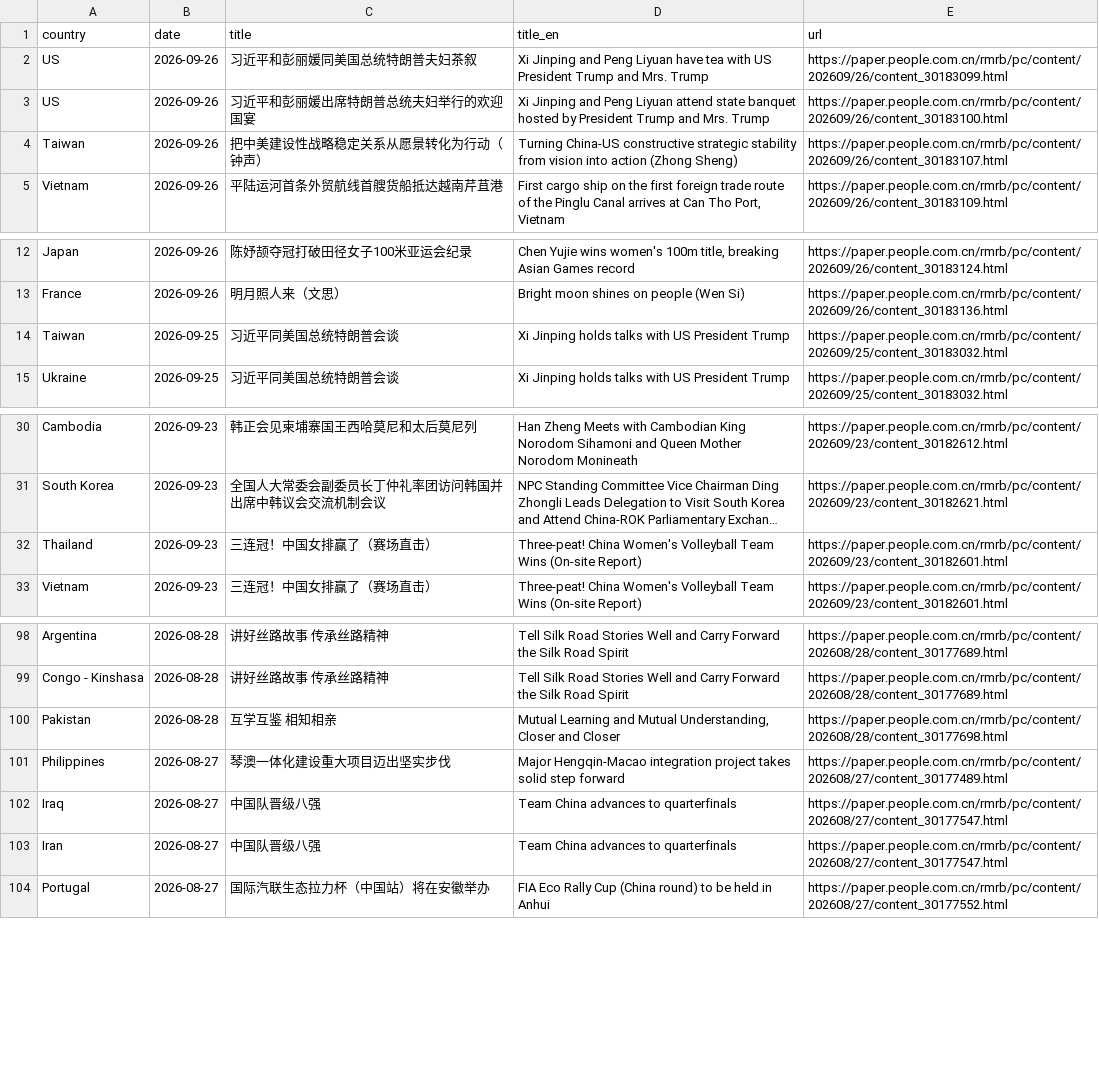
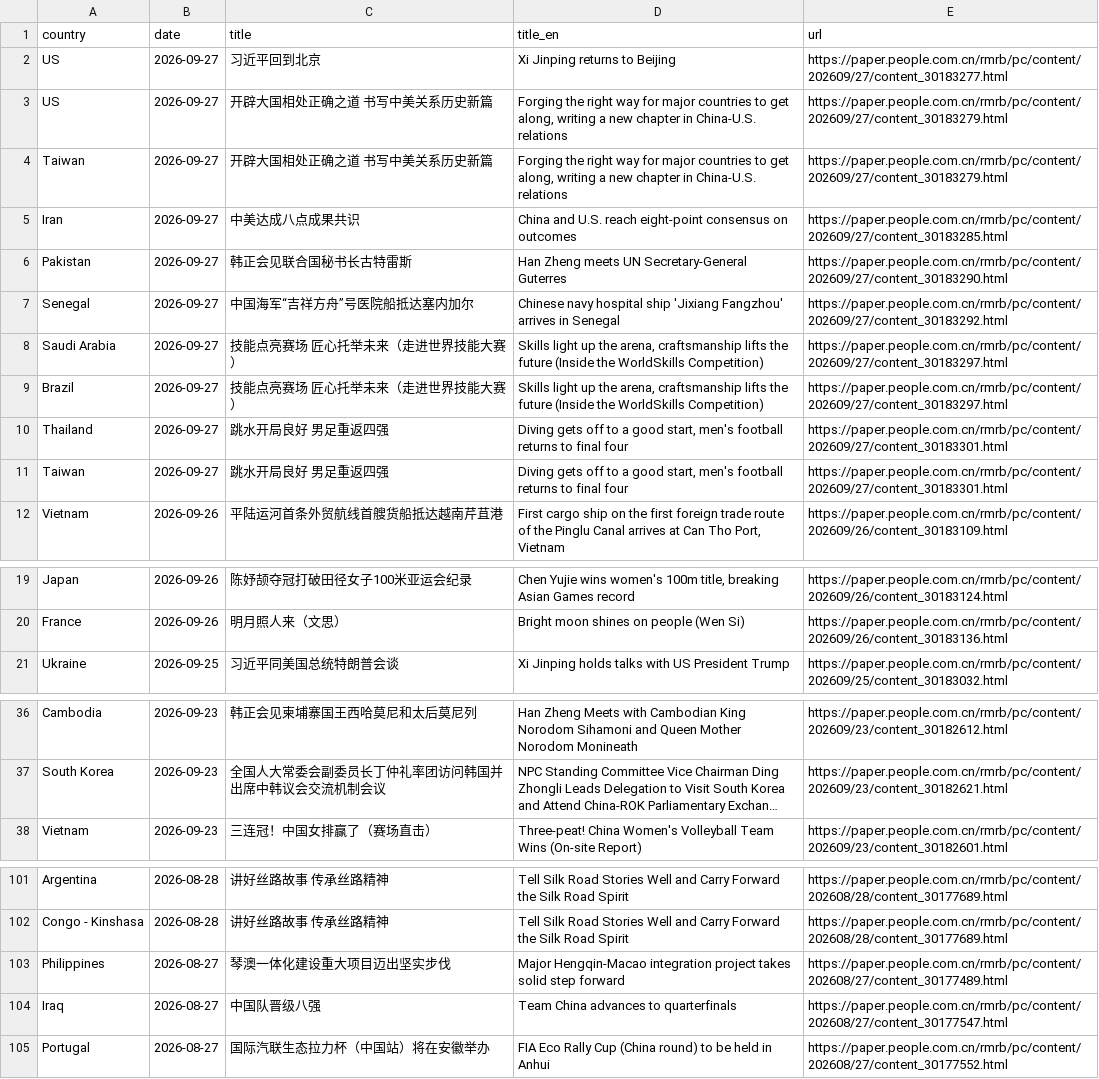
Before and after one commit to siuheiwo/china-foreign-rhetoric-observatory, a CSV file: recent_titles.csv, drawn as a sheet; only a part is shown, gaps mark what is left out; long unchanged cells end in …; removed rows and columns are numbered as before the commit, all else as after; the diff covers the shown part only; the diff names each change by its address in the sheet, - before the commit and + after, or states it on an @@ line.

```diff
--- a/recent_titles.csv
+++ b/recent_titles.csv
-B2:B3 (date): 2026-09-26
+B2:B3 (date): 2026-09-27
-C2 (title): 习近平和彭丽媛同美国总统特朗普夫妇茶叙
+C2 (title): 习近平回到北京
-D2 (title_en): Xi Jinping and Peng Liyuan have tea with US President Trump and Mrs. Trump
+D2 (title_en): Xi Jinping returns to Beijing
-E2 (url): https://paper.people.com.cn/rmrb/pc/content/202609/26/content_30183099.html
+E2 (url): https://paper.people.com.cn/rmrb/pc/content/202609/27/content_30183277.html
-C3 (title): 习近平和彭丽媛出席特朗普总统夫妇举行的欢迎国宴
+C3 (title): 开辟大国相处正确之道 书写中美关系历史新篇
-D3 (title_en): Xi Jinping and Peng Liyuan attend state banquet hosted by President Trump and Mrs. Trump
+D3 (title_en): Forging the right way for major countries to get along, writing a new chapter in China-U.S. relations
-E3 (url): https://paper.people.com.cn/rmrb/pc/content/202609/26/content_30183100.html
+E3 (url): https://paper.people.com.cn/rmrb/pc/content/202609/27/content_30183279.html
+row 4: Taiwan | 2026-09-27 | 开辟大国相处正确之道 书写中美关系历史新篇 | Forging the right way for major countries to get along, writing a new chapter in China-U.S. relations | https://paper.people.com.cn/rmrb/pc/content/202609/27/content_30183279.html
+row 5: Iran | 2026-09-27 | 中美达成八点成果共识 | China and U.S. reach eight-point consensus on outcomes | https://paper.people.com.cn/rmrb/pc/content/202609/27/content_30183285.html
+row 6: Pakistan | 2026-09-27 | 韩正会见联合国秘书长古特雷斯 | Han Zheng meets UN Secretary-General Guterres | https://paper.people.com.cn/rmrb/pc/content/202609/27/content_30183290.html
+row 7: Senegal | 2026-09-27 | 中国海军“吉祥方舟”号医院船抵达塞内加尔 | Chinese navy hospital ship 'Jixiang Fangzhou' arrives in Senegal | https://paper.people.com.cn/rmrb/pc/content/202609/27/content_30183292.html
+row 8: Saudi Arabia | 2026-09-27 | 技能点亮赛场 匠心托举未来（走进世界技能大赛） | Skills light up the arena, craftsmanship lifts the future (Inside the WorldSkills Competition) | https://paper.people.com.cn/rmrb/pc/content/202609/27/content_30183297.html
+row 9: Brazil | 2026-09-27 | 技能点亮赛场 匠心托举未来（走进世界技能大赛） | Skills light up the arena, craftsmanship lifts the future (Inside the WorldSkills Competition) | https://paper.people.com.cn/rmrb/pc/content/202609/27/content_30183297.html
+row 10: Thailand | 2026-09-27 | 跳水开局良好 男足重返四强 | Diving gets off to a good start, men's football returns to final four | https://paper.people.com.cn/rmrb/pc/content/202609/27/content_30183301.html
-B11 (date): 2026-09-26
+B11 (date): 2026-09-27
-C11 (title): 把中美建设性战略稳定关系从愿景转化为行动（钟声）
+C11 (title): 跳水开局良好 男足重返四强
-D11 (title_en): Turning China-US constructive strategic stability from vision into action (Zhong Sheng)
+D11 (title_en): Diving gets off to a good start, men's football returns to final four
-E11 (url): https://paper.people.com.cn/rmrb/pc/content/202609/26/content_30183107.html
+E11 (url): https://paper.people.com.cn/rmrb/pc/content/202609/27/content_30183301.html
-row 14: Taiwan | 2026-09-25 | 习近平同美国总统特朗普会谈 | Xi Jinping holds talks with US President Trump | https://paper.people.com.cn/rmrb/pc/content/202609/25/content_30183032.html
-row 32: Thailand | 2026-09-23 | 三连冠！中国女排赢了（赛场直击） | Three-peat! China Women's Volleyball Team Wins (On-site Report) | https://paper.people.com.cn/rmrb/pc/content/202609/23/content_30182601.html
-row 100: Pakistan | 2026-08-28 | 互学互鉴 相知相亲 | Mutual Learning and Mutual Understanding, Closer and Closer | https://paper.people.com.cn/rmrb/pc/content/202608/28/content_30177698.html
-row 103: Iran | 2026-08-27 | 中国队晋级八强 | Team China advances to quarterfinals | https://paper.people.com.cn/rmrb/pc/content/202608/27/content_30177547.html
```
Also changed, not shown: 3 removed rows elsewhere in this file, alarms.csv, negative_titles.csv, 1 other file.
